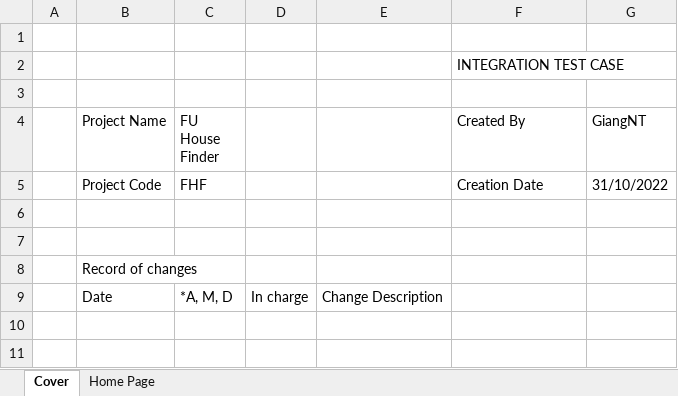
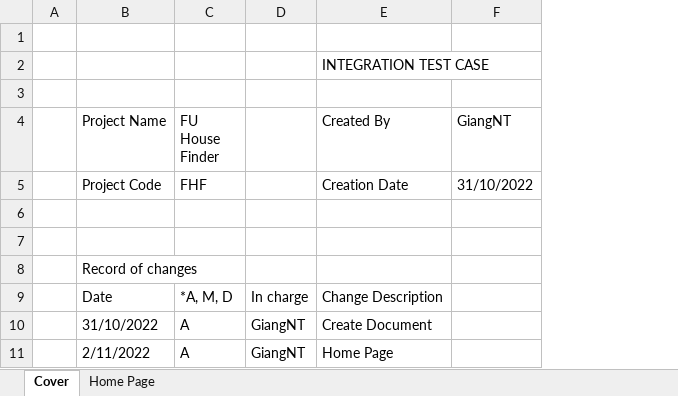
Before and after one commit to nguyenthegiang/fu-house-finder, an Excel workbook: Documentation/FHF_TestCases.xlsx, sheet Cover, drawn as a sheet; values as stored, in another font and other column widths than the file's, no cell formats; charts and pictures not drawn; removed rows and columns are numbered as before the commit, all else as after; the diff names each change by its address in the sheet, - before the commit and + after, or states it on an @@ line.

Commit message:
[Document] Integration Test
Add Style for Cover

```diff
--- a/Documentation/FHF_TestCases.xlsx (sheet Cover)
+++ b/Documentation/FHF_TestCases.xlsx (sheet Cover)
-column E, row 9: Change Description
-E9 (Created By): (empty)
+E9 (Created By): Change Description
+row 10:  | 31/10/2022 | A | GiangNT | Create Document
+row 11:  | 2/11/2022 | A | GiangNT | Home Page
```
Also changed, not shown: sheet Home Page, cell formats, charts or pictures.
